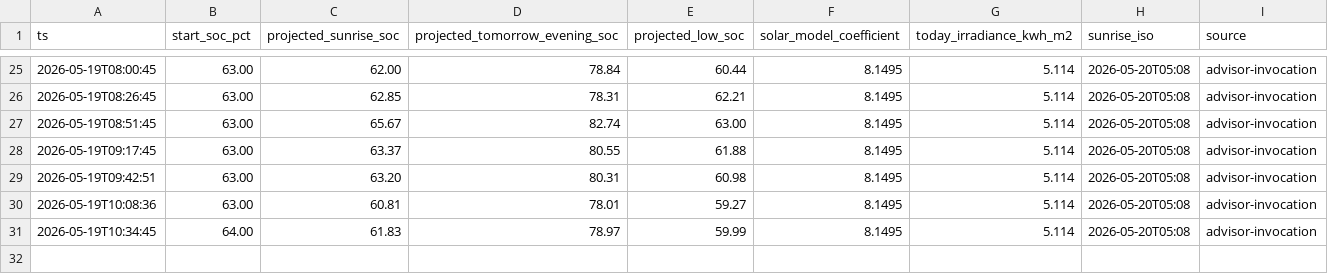
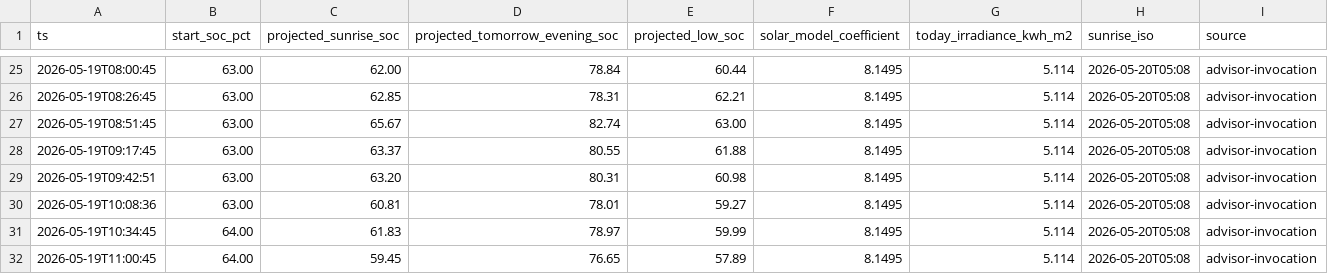
Before and after one commit to kaanow/volthium_reader, a CSV file: data/projection_log.csv, drawn as a sheet; only a part is shown, gaps mark what is left out.

```diff
--- a/data/projection_log.csv
+++ b/data/projection_log.csv
@@ -31 +31,2 @@ ts,start_soc_pct,projected_sunrise_soc,projected_tomorrow_evening_soc,projected_
 2026-05-19T10:34:45,64.00,61.83,78.97,59.99,8.1495,5.114,2026-05-20T05:08,advisor-invocation
+2026-05-19T11:00:45,64.00,59.45,76.65,57.89,8.1495,5.114,2026-05-20T05:08,advisor-invocation
```
Also changed, not shown: data/weather.csv, 5 other files.
